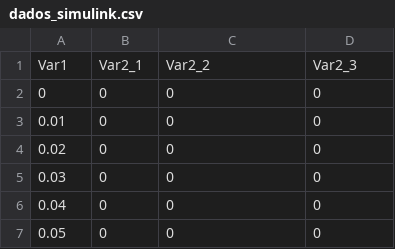
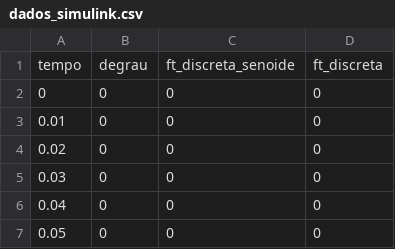
Before and after one commit to Camandaroba06/coleta_dados_labControle, a CSV file: dados_simulink.csv, drawn as a sheet; only a part is shown; removed rows and columns are numbered as before the commit, all else as after; the diff names each change by its address in the sheet, - before the commit and + after, or states it on an @@ line.

```diff
--- a/dados_simulink.csv
+++ b/dados_simulink.csv
-row 1: Var1 | Var2_1 | Var2_2 | Var2_3
+row 1: tempo | degrau | ft_discreta_senoide | ft_discreta
```
Also changed, not shown: 1 other file.
